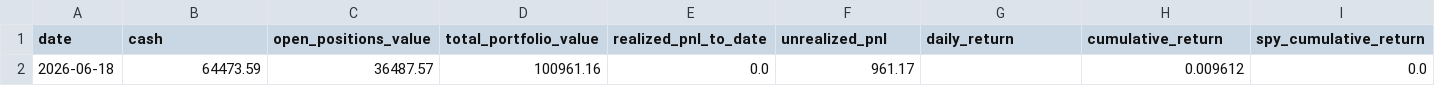
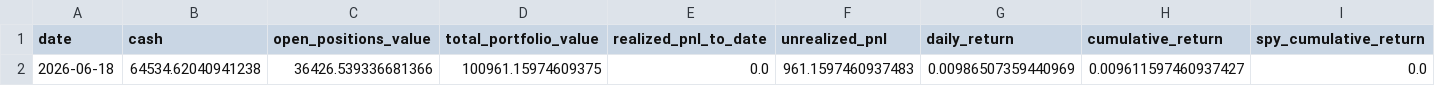
Before and after one commit to c98jyjv9by-a11y/AI-Paper-Trader, a CSV file: accounts/tracker/continuation/equity.csv, drawn as a sheet; only a part is shown; the diff names each change by its address in the sheet, - before the commit and + after, or states it on an @@ line.

```diff
--- a/accounts/tracker/continuation/equity.csv
+++ b/accounts/tracker/continuation/equity.csv
-B2 (cash): 64473.59
+B2 (cash): 64534.62040941238
-C2 (open_positions_value): 36487.57
+C2 (open_positions_value): 36426.539336681366
-D2 (total_portfolio_value): 100961.16
+D2 (total_portfolio_value): 100961.15974609375
-F2 (unrealized_pnl): 961.17
+F2 (unrealized_pnl): 961.1597460937483
-G2 (daily_return): (empty)
+G2 (daily_return): 0.00986507359440969
-H2 (cumulative_return): 0.009612
+H2 (cumulative_return): 0.009611597460937427
```
Also changed, not shown: accounts/tracker/continuation/positions.csv, accounts/tracker/continuation/trades.csv, 8 other files.
